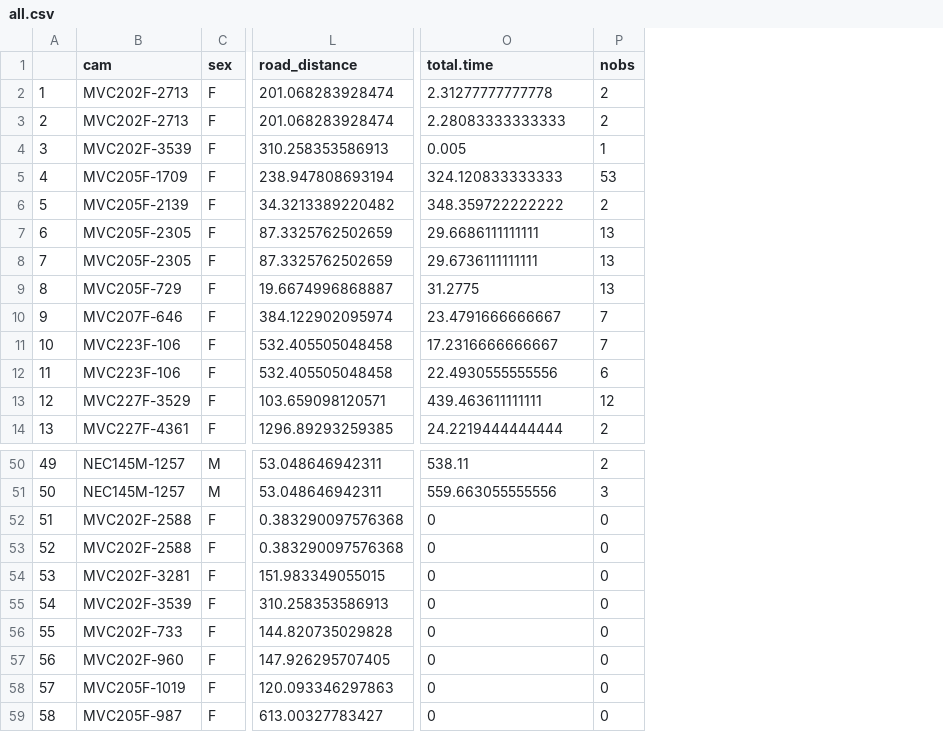
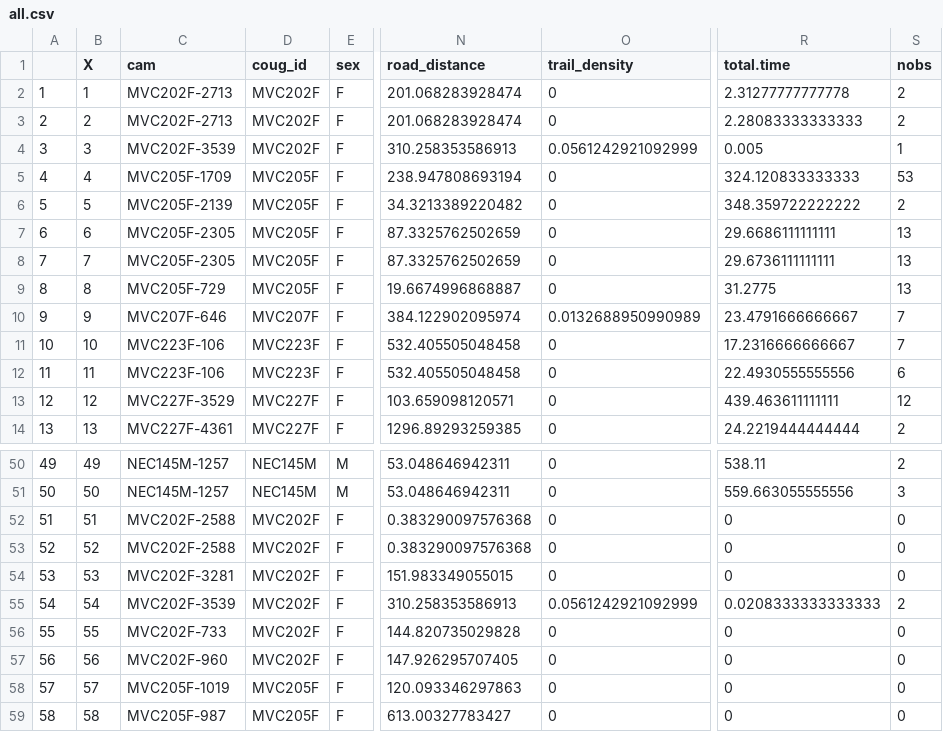
Before and after one commit to tamta117/WPPP2, a CSV file: data/all.csv, drawn as a sheet; only a part is shown, gaps mark what is left out; addresses are those after the commit; the diff names each change by its address in the sheet, - before the commit and + after, or states it on an @@ line.

Commit message:
merge forest cover and trail density check zero cougars for collars

```diff
--- a/data/all.csv
+++ b/data/all.csv
+column B (X), rows 2-14: 1 | 2 | 3 | 4 | 5 | 6 | 7 | 8 | 9 | 10 | 11 | 12 | 13; rows 50-59: 49 | 50 | 51 | 52 | 53 | 54 | 55 | 56 | 57 | 58
+column D (coug_id), rows 2-14: MVC202F | MVC202F | MVC202F | MVC205F | MVC205F | MVC205F | MVC205F | MVC205F | MVC207F | MVC223F | MVC223F | MVC227F | MVC227F; rows 50-59: NEC145M | NEC145M | MVC202F | MVC202F | MVC202F | MVC202F | MVC202F | MVC202F | MVC205F | MVC205F
+column O (trail_density), rows 2-14: 0 | 0 | 0.0561242921092999 | 0 | 0 | 0 | 0 | 0 | 0.0132688950990989 | 0 | 0 | 0 | 0; rows 50-59: 0 | 0 | 0 | 0 | 0 | 0.0561242921092999 | 0 | 0 | 0 | 0
-R55 (total.time): 0
+R55 (total.time): 0.0208333333333333
-S55 (nobs): 0
+S55 (nobs): 2
```
Also changed, not shown: 39 other files.
